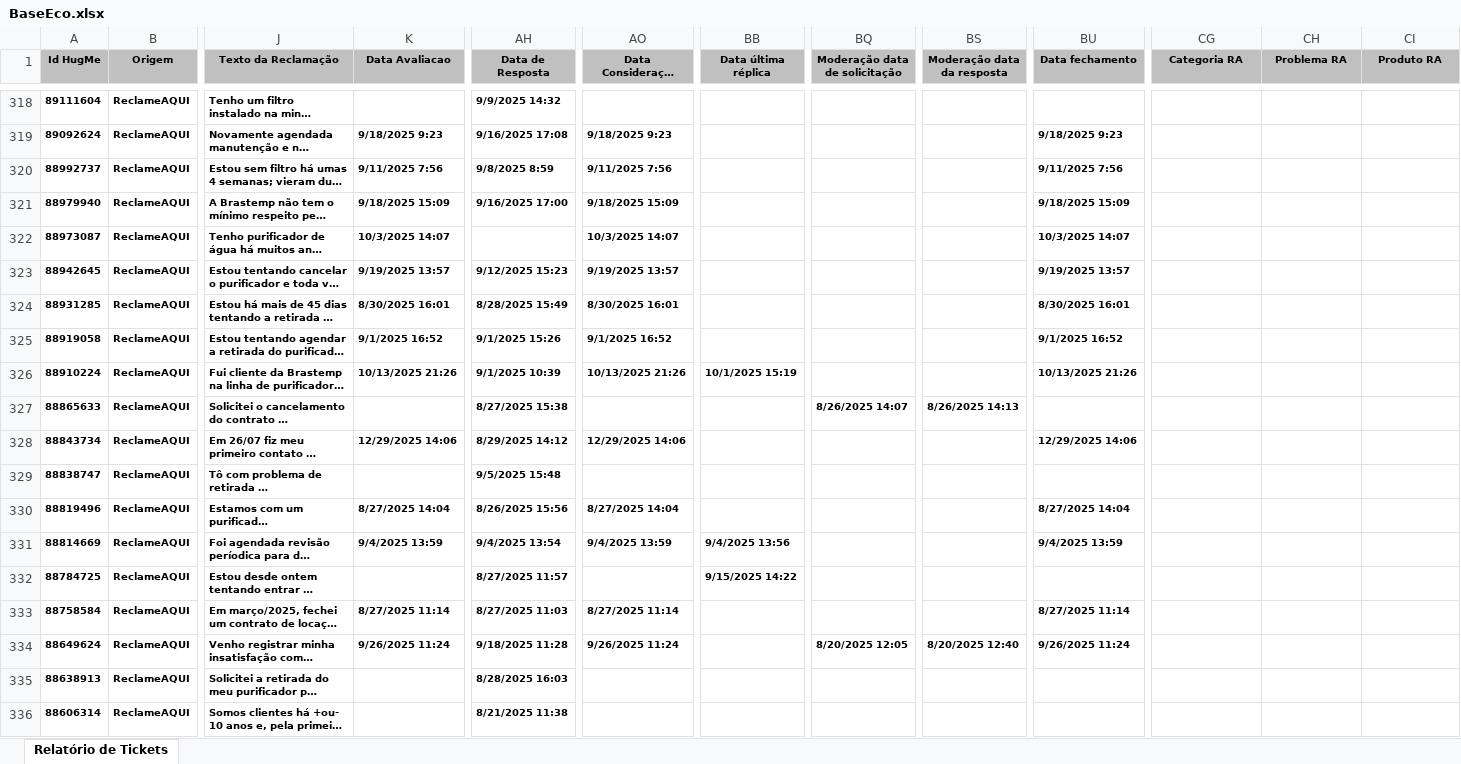
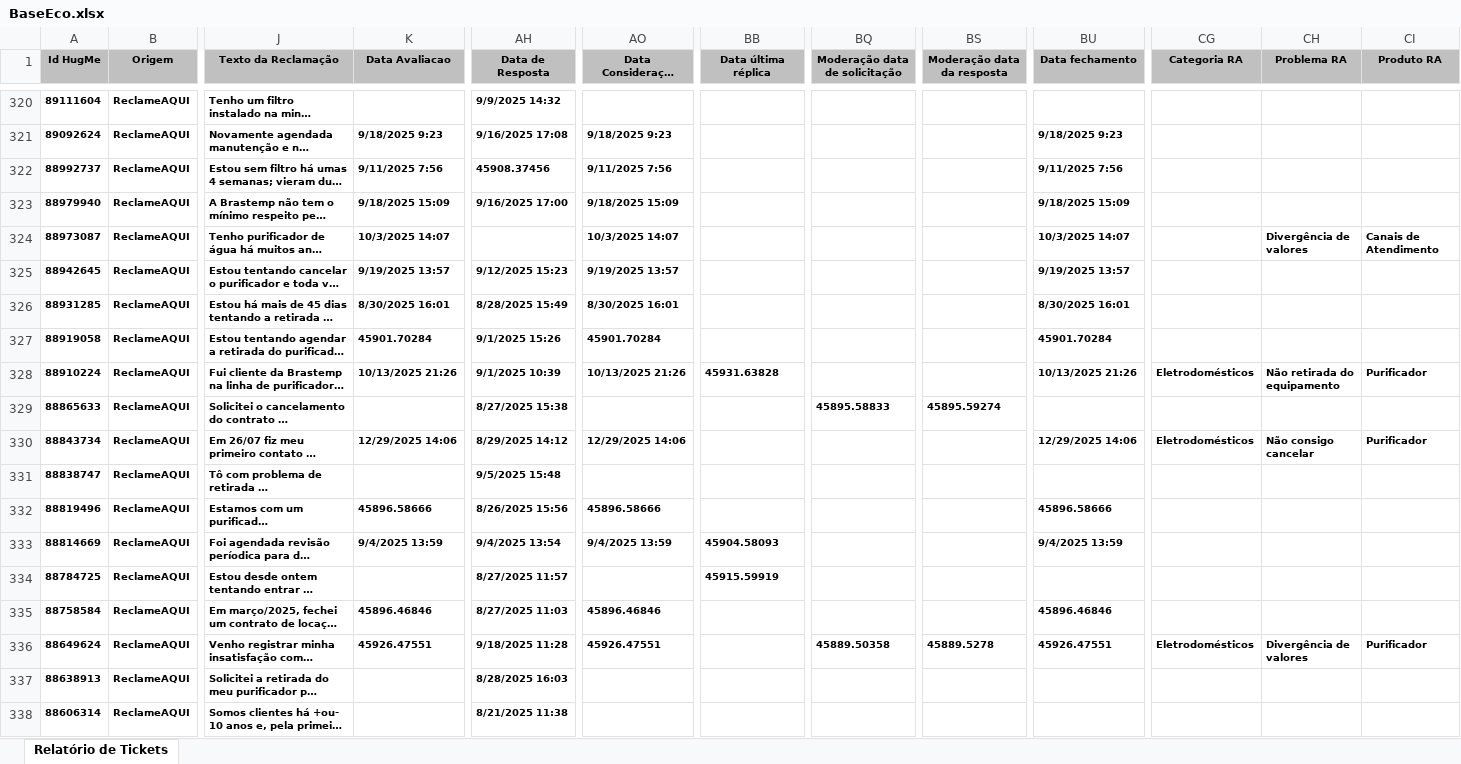
Before and after one commit to eduardacjr/Reclameaquiculligan, an Excel workbook: BaseEco.xlsx, sheet Relatório de Tickets, drawn as a sheet; only a part is shown, gaps mark what is left out; long unchanged cells end in …; values as stored, in another font and other column widths than the file's, no borders; addresses are those after the commit; the diff covers the shown part only; the diff names each change by its address in the sheet, - before the commit and + after, or states it on an @@ line.

Commit message:
Atualizacao de arquivos - 03/02/2026  9:50:26,03

```diff
--- a/BaseEco.xlsx (sheet Relatório de Tickets)
+++ b/BaseEco.xlsx (sheet Relatório de Tickets)
-AH322 (Data de Resposta): 9/8/2025 8:59
+AH322 (Data de Resposta): 45908.37456
-CH324 (Problema RA): (empty)
+CH324 (Problema RA): Divergência de valores
-CI324 (Produto RA): (empty)
+CI324 (Produto RA): Canais de Atendimento
-K327 (Data Avaliacao): 9/1/2025 16:52
+K327 (Data Avaliacao): 45901.70284
-AO327 (Data Consideração Consumidor): 9/1/2025 16:52
+AO327 (Data Consideração Consumidor): 45901.70284
-BU327 (Data fechamento): 9/1/2025 16:52
+BU327 (Data fechamento): 45901.70284
-BB328 (Data última réplica): 10/1/2025 15:19
+BB328 (Data última réplica): 45931.63828
-CG328 (Categoria RA): (empty)
+CG328 (Categoria RA): Eletrodomésticos
-CH328 (Problema RA): (empty)
+CH328 (Problema RA): Não retirada do equipamento
-CI328 (Produto RA): (empty)
+CI328 (Produto RA): Purificador
-BQ329 (Moderação data de solicitação): 8/26/2025 14:07
+BQ329 (Moderação data de solicitação): 45895.58833
-BS329 (Moderação data da resposta): 8/26/2025 14:13
+BS329 (Moderação data da resposta): 45895.59274
-CG330 (Categoria RA): (empty)
+CG330 (Categoria RA): Eletrodomésticos
-CH330 (Problema RA): (empty)
+CH330 (Problema RA): Não consigo cancelar
-CI330 (Produto RA): (empty)
+CI330 (Produto RA): Purificador
-K332 (Data Avaliacao): 8/27/2025 14:04
+K332 (Data Avaliacao): 45896.58666
-AO332 (Data Consideração Consumidor): 8/27/2025 14:04
+AO332 (Data Consideração Consumidor): 45896.58666
-BU332 (Data fechamento): 8/27/2025 14:04
+BU332 (Data fechamento): 45896.58666
-BB333 (Data última réplica): 9/4/2025 13:56
+BB333 (Data última réplica): 45904.58093
-BB334 (Data última réplica): 9/15/2025 14:22
+BB334 (Data última réplica): 45915.59919
-K335 (Data Avaliacao): 8/27/2025 11:14
+K335 (Data Avaliacao): 45896.46846
-AO335 (Data Consideração Consumidor): 8/27/2025 11:14
+AO335 (Data Consideração Consumidor): 45896.46846
-BU335 (Data fechamento): 8/27/2025 11:14
+BU335 (Data fechamento): 45896.46846
-K336 (Data Avaliacao): 9/26/2025 11:24
+K336 (Data Avaliacao): 45926.47551
-AO336 (Data Consideração Consumidor): 9/26/2025 11:24
+AO336 (Data Consideração Consumidor): 45926.47551
-BQ336 (Moderação data de solicitação): 8/20/2025 12:05
+BQ336 (Moderação data de solicitação): 45889.50358
-BS336 (Moderação data da resposta): 8/20/2025 12:40
+BS336 (Moderação data da resposta): 45889.5278
-BU336 (Data fechamento): 9/26/2025 11:24
+BU336 (Data fechamento): 45926.47551
-CG336 (Categoria RA): (empty)
+CG336 (Categoria RA): Eletrodomésticos
-CH336 (Problema RA): (empty)
+CH336 (Problema RA): Divergência de valores
-CI336 (Produto RA): (empty)
+CI336 (Produto RA): Purificador
```
Also changed, not shown: 2 added rows and 1388 edited cells elsewhere in this sheet.
